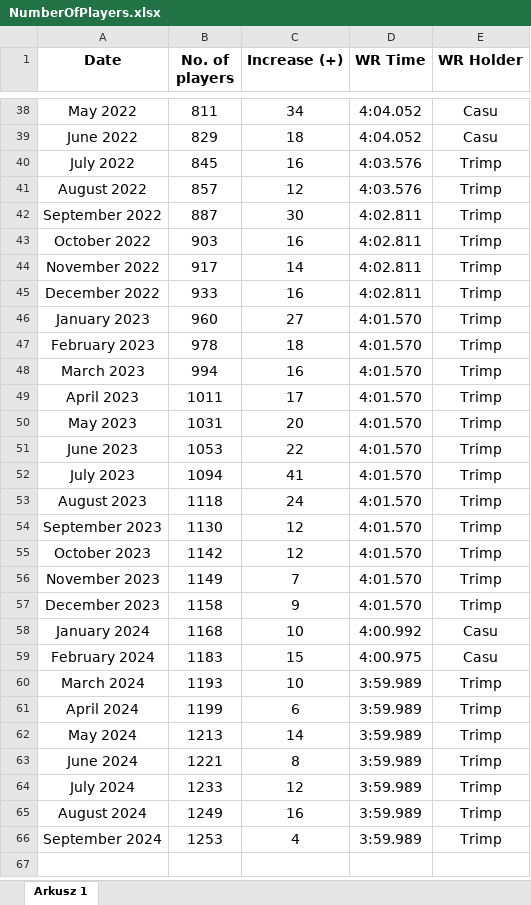
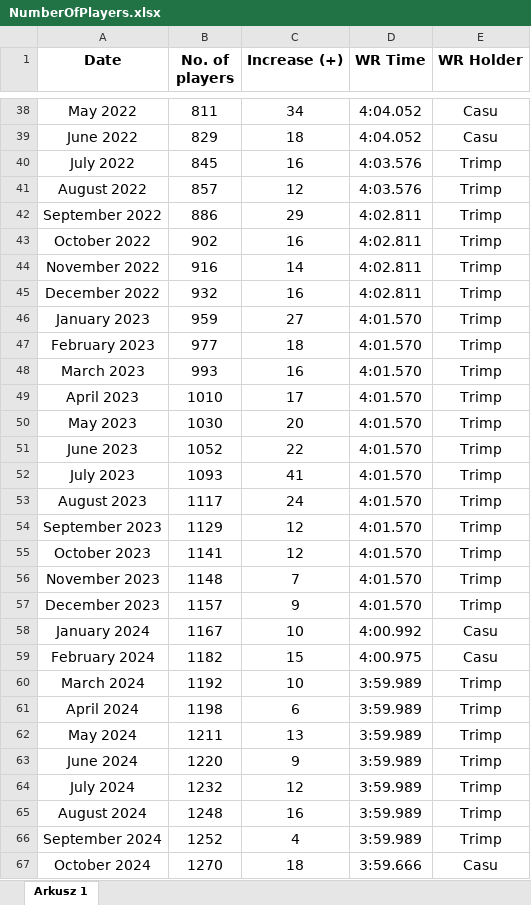
Before and after one commit to Rifre1/Jump-King-Statistics, an Excel workbook: MB Number of Players/NumberOfPlayers.xlsx, sheet Arkusz 1, drawn as a sheet; only a part is shown, gaps mark what is left out; values as stored, in another font and other column widths than the file's, no borders; charts and pictures not drawn; the diff names each change by its address in the sheet, - before the commit and + after, or states it on an @@ line.

Commit message:
October 2024

```diff
--- a/MB Number of Players/NumberOfPlayers.xlsx (sheet Arkusz 1)
+++ b/MB Number of Players/NumberOfPlayers.xlsx (sheet Arkusz 1)
-B42 (No. of players): 887
+B42 (No. of players): 886
-C42 (Increase (+)): 30
+C42 (Increase (+)): 29
-B43 (No. of players): 903
+B43 (No. of players): 902
-B44 (No. of players): 917
+B44 (No. of players): 916
-B45 (No. of players): 933
+B45 (No. of players): 932
-B46 (No. of players): 960
+B46 (No. of players): 959
-B47 (No. of players): 978
+B47 (No. of players): 977
-B48 (No. of players): 994
+B48 (No. of players): 993
-B49 (No. of players): 1011
+B49 (No. of players): 1010
-B50 (No. of players): 1031
+B50 (No. of players): 1030
-B51 (No. of players): 1053
+B51 (No. of players): 1052
-B52 (No. of players): 1094
+B52 (No. of players): 1093
-B53 (No. of players): 1118
+B53 (No. of players): 1117
-B54 (No. of players): 1130
+B54 (No. of players): 1129
-B55 (No. of players): 1142
+B55 (No. of players): 1141
-B56 (No. of players): 1149
+B56 (No. of players): 1148
-B57 (No. of players): 1158
+B57 (No. of players): 1157
-B58 (No. of players): 1168
+B58 (No. of players): 1167
-B59 (No. of players): 1183
+B59 (No. of players): 1182
-B60 (No. of players): 1193
+B60 (No. of players): 1192
-B61 (No. of players): 1199
+B61 (No. of players): 1198
-B62 (No. of players): 1213
+B62 (No. of players): 1211
-C62 (Increase (+)): 14
+C62 (Increase (+)): 13
-B63 (No. of players): 1221
+B63 (No. of players): 1220
-C63 (Increase (+)): 8
+C63 (Increase (+)): 9
-B64 (No. of players): 1233
+B64 (No. of players): 1232
-B65 (No. of players): 1249
+B65 (No. of players): 1248
-B66 (No. of players): 1253
+B66 (No. of players): 1252
+row 67: October 2024 | 1270 | 18 | 3:59.666 | Casu
```
Also changed, not shown: charts or pictures, 1 other file.
